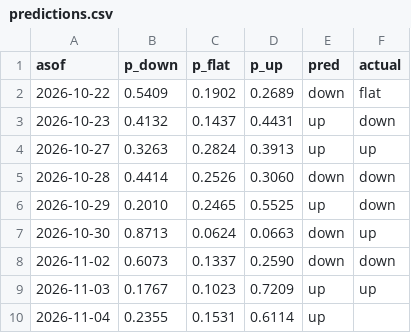
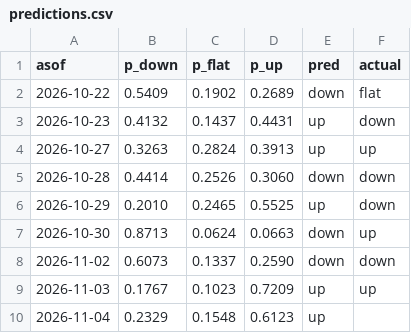
Before and after one commit to bluecaiyu-coder/mediatek-daily, a CSV file: data/predictions.csv, drawn as a sheet.

```diff
--- a/data/predictions.csv
+++ b/data/predictions.csv
@@ -9,2 +9,2 @@ asof,p_down,p_flat,p_up,pred,actual
 2026-11-03,0.1767,0.1023,0.7209,up,up
-2026-11-04,0.2355,0.1531,0.6114,up,
+2026-11-04,0.2329,0.1548,0.6123,up,
```
Also changed, not shown: 5 other files.
